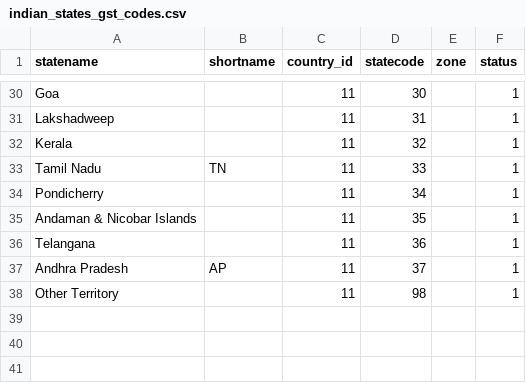
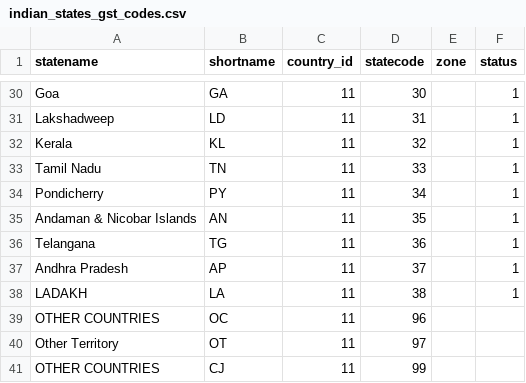
Before and after one commit to freemanrodrigues/ultra, a CSV file: database/seeders/data/indian_states_gst_codes.csv, drawn as a sheet; only a part is shown, gaps mark what is left out; addresses are those after the commit; the diff covers the shown part only; the diff names each change by its address in the sheet, - before the commit and + after, or states it on an @@ line.

```diff
--- a/database/seeders/data/indian_states_gst_codes.csv
+++ b/database/seeders/data/indian_states_gst_codes.csv
-B30 (shortname): (empty)
+B30 (shortname): GA
-B31 (shortname): (empty)
+B31 (shortname): LD
-B32 (shortname): (empty)
+B32 (shortname): KL
-B34 (shortname): (empty)
+B34 (shortname): PY
-B35 (shortname): (empty)
+B35 (shortname): AN
-B36 (shortname): (empty)
+B36 (shortname): TG
+row 38: LADAKH | LA | 11 | 38 |  | 1
+row 39: OTHER COUNTRIES | OC | 11 | 96
-B40 (shortname): (empty)
+B40 (shortname): OT
-D40 (statecode): 98
+D40 (statecode): 97
-F40 (status): 1
+F40 (status): (empty)
+row 41: OTHER COUNTRIES | CJ | 11 | 99
```
Also changed, not shown: 21 edited cells elsewhere in this file, database/seeders/data/unit.csv, 10 other files.
